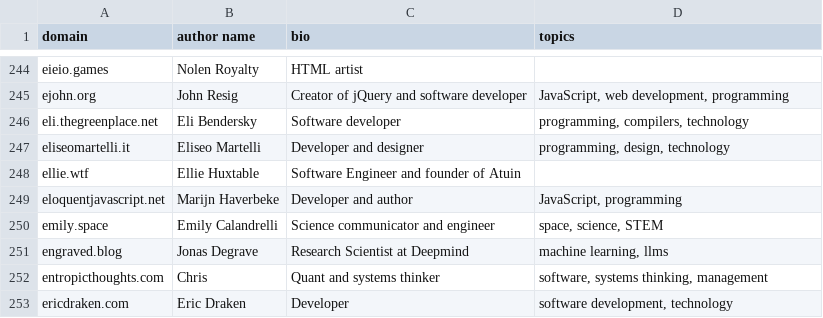
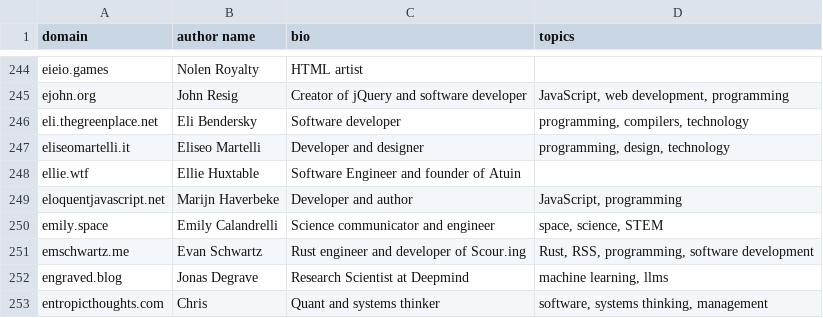
Before and after one commit to mtlynch/hn-popularity-contest-data, a CSV file: data/domains-meta.csv, drawn as a sheet; only a part is shown, gaps mark what is left out; the shorter side is filled out with more unchanged rows; the diff names each change by its address in the sheet, - before the commit and + after, or states it on an @@ line.

Commit message:
Add emschwartz.me

```diff
--- a/data/domains-meta.csv
+++ b/data/domains-meta.csv
+row 251: emschwartz.me | Evan Schwartz | Rust engineer and developer of Scour.ing | Rust, RSS, programming, software development
```
